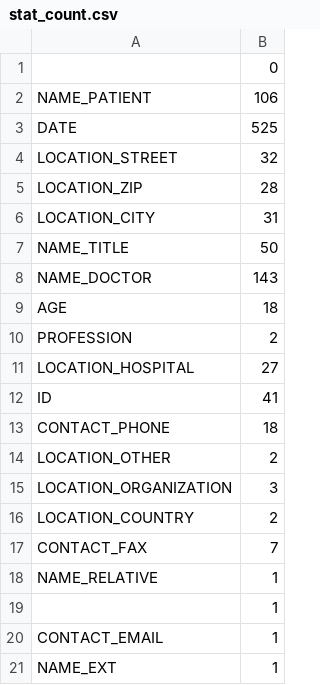
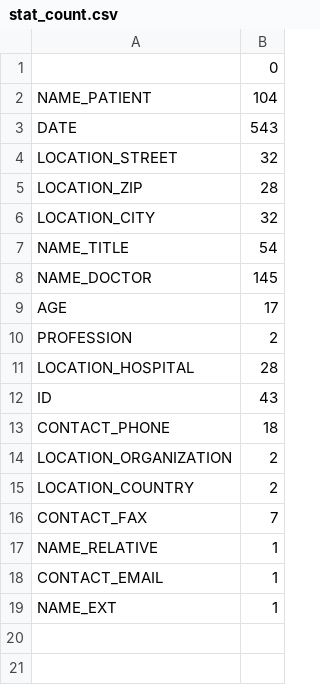
Before and after one commit to chlor/GeMTeX-Pseudonymization, a CSV file: test_stat_data/stat_count.csv, drawn as a sheet.

```diff
--- a/test_stat_data/stat_count.csv
+++ b/test_stat_data/stat_count.csv
@@ -1,16 +1,15 @@
 ,0
-NAME_PATIENT,106
-DATE,525
+NAME_PATIENT,104
+DATE,543
 LOCATION_STREET,32
 LOCATION_ZIP,28
-LOCATION_CITY,31
-NAME_TITLE,50
-NAME_DOCTOR,143
-AGE,18
+LOCATION_CITY,32
+NAME_TITLE,54
+NAME_DOCTOR,145
+AGE,17
 PROFESSION,2
-LOCATION_HOSPITAL,27
-ID,41
+LOCATION_HOSPITAL,28
+ID,43
 CONTACT_PHONE,18
-LOCATION_OTHER,2
-LOCATION_ORGANIZATION,3
+LOCATION_ORGANIZATION,2
 LOCATION_COUNTRY,2
@@ -18,3 +17,2 @@ CONTACT_FAX,7
 NAME_RELATIVE,1
-,1
 CONTACT_EMAIL,1
```
Also changed, not shown: test_stat_data/stat_count_sum.csv, test_stat_data/stat_data.csv, 5 other files.
